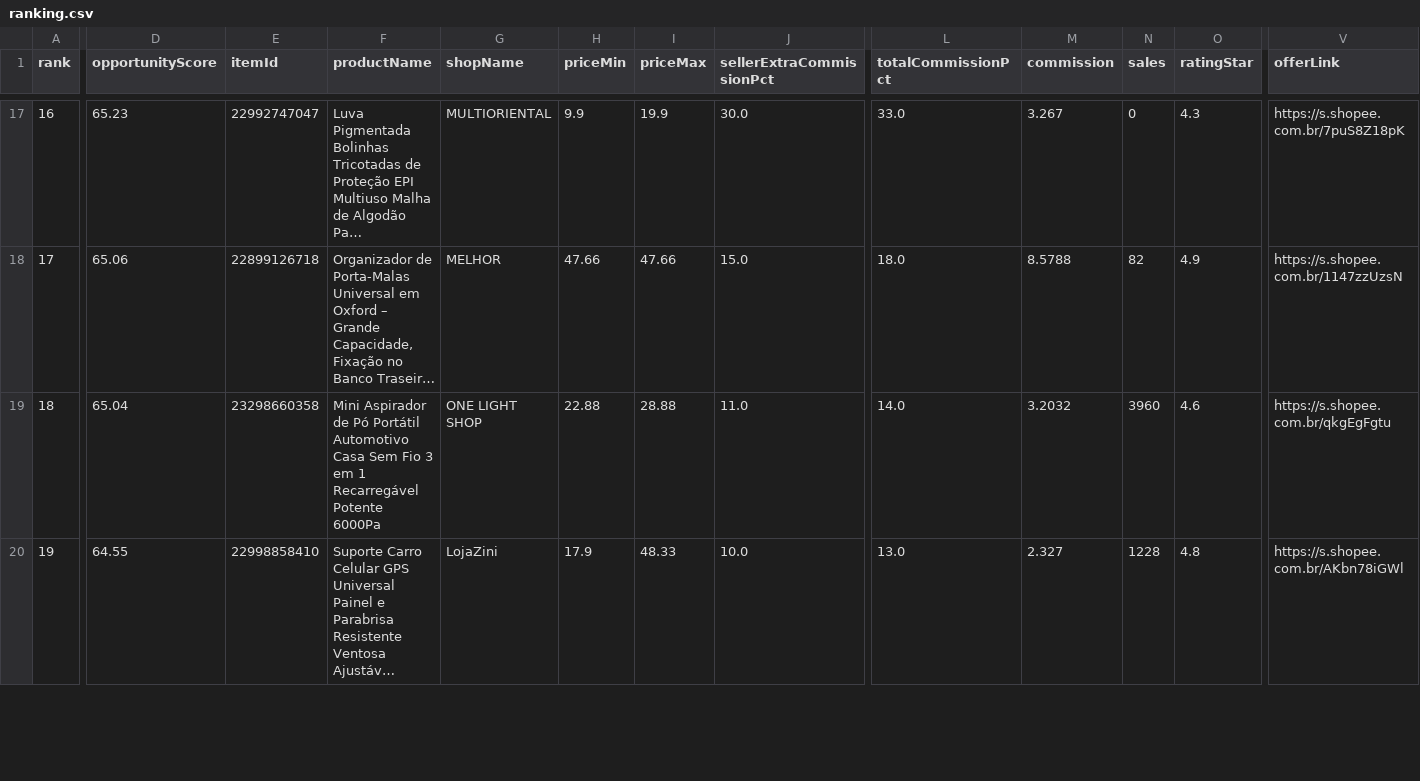
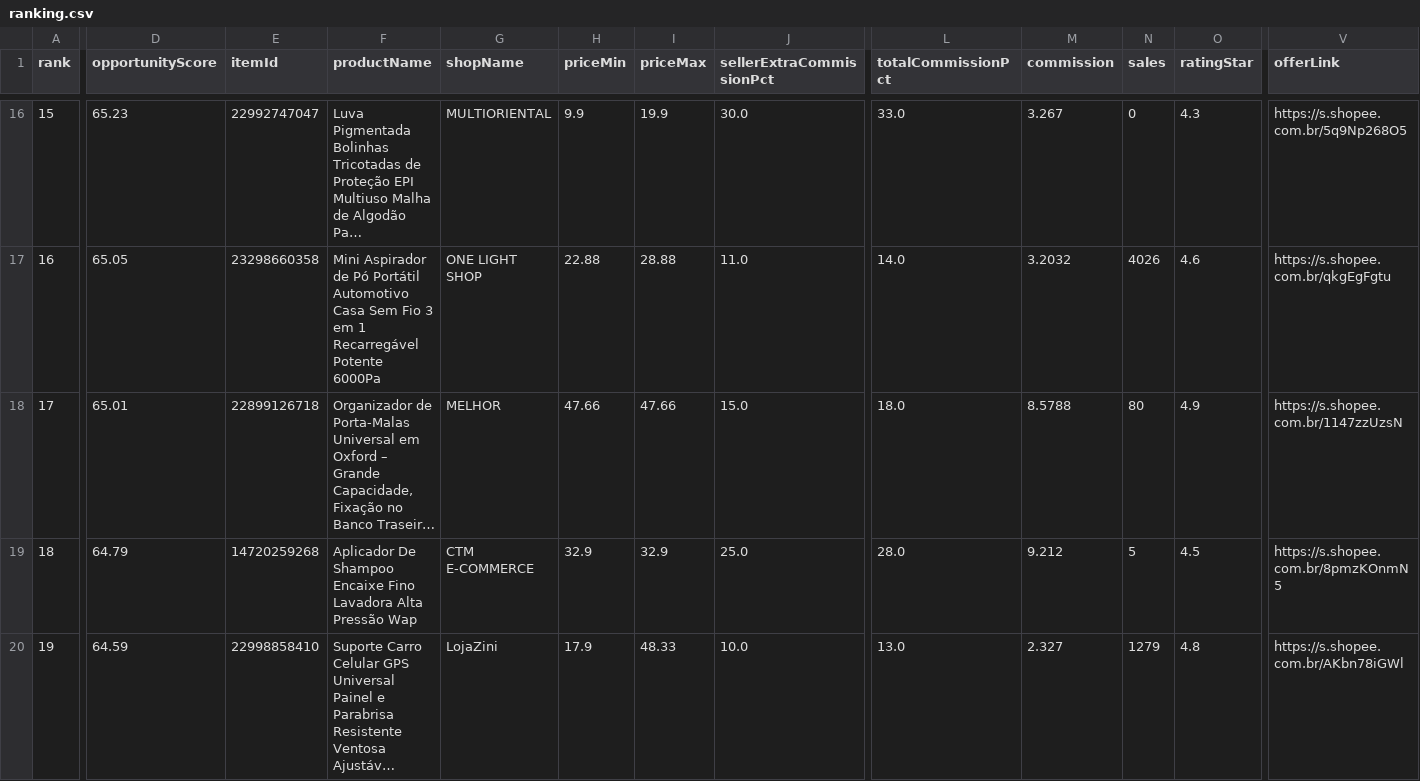
Before and after one commit to adelrib27/blogger-automation1, a CSV file: oficina_garagem/data/shopee_oportunidades/ranking.csv, drawn as a sheet; only a part is shown, gaps mark what is left out; long unchanged cells end in …; addresses are those after the commit; rows hold the shown columns only; the diff covers the shown part only; the diff names each change by its address in the sheet, - before the commit and + after, or states it on an @@ line.

```diff
--- a/oficina_garagem/data/shopee_oportunidades/ranking.csv
+++ b/oficina_garagem/data/shopee_oportunidades/ranking.csv
-A16 (rank): 16
+A16 (rank): 15
-V16 (offerLink): https://s.shopee.com.br/7puS8Z18pK
+V16 (offerLink): https://s.shopee.com.br/5q9Np268O5
+row 17: 16 | 65.05 | 23298660358 | Mini Aspirador de Pó Portátil Automotivo Casa Sem Fio 3 em 1 Recarregável Potente 6000Pa | ONE LIGHT SHOP | 22.88 | 28.88 | 11.0 | 14.0 | 3.2032 | 4026 | 4.6 | https://s.shopee.com.br/qkgEgFgtu
-D18 (opportunityScore): 65.06
+D18 (opportunityScore): 65.01
-N18 (sales): 82
+N18 (sales): 80
-D19 (opportunityScore): 65.04
+D19 (opportunityScore): 64.79
-E19 (itemId): 23298660358
+E19 (itemId): 14720259268
-F19 (productName): Mini Aspirador de Pó Portátil Automotivo Casa Sem Fio 3 em 1 Recarregável Potente 6000Pa
+F19 (productName): Aplicador De Shampoo Encaixe Fino Lavadora Alta Pressão Wap
-G19 (shopName): ONE LIGHT SHOP
+G19 (shopName): CTM E-COMMERCE
-H19 (priceMin): 22.88
+H19 (priceMin): 32.9
-I19 (priceMax): 28.88
+I19 (priceMax): 32.9
-J19 (sellerExtraCommissionPct): 11.0
+J19 (sellerExtraCommissionPct): 25.0
-L19 (totalCommissionPct): 14.0
+L19 (totalCommissionPct): 28.0
-M19 (commission): 3.2032
+M19 (commission): 9.212
-N19 (sales): 3960
+N19 (sales): 5
-O19 (ratingStar): 4.6
+O19 (ratingStar): 4.5
-V19 (offerLink): https://s.shopee.com.br/qkgEgFgtu
+V19 (offerLink): https://s.shopee.com.br/8pmzKOnmN5
-D20 (opportunityScore): 64.55
+D20 (opportunityScore): 64.59
-N20 (sales): 1228
+N20 (sales): 1279
```
Also changed, not shown: 1 removed row and 138 edited cells elsewhere in this file, 6 other files.
